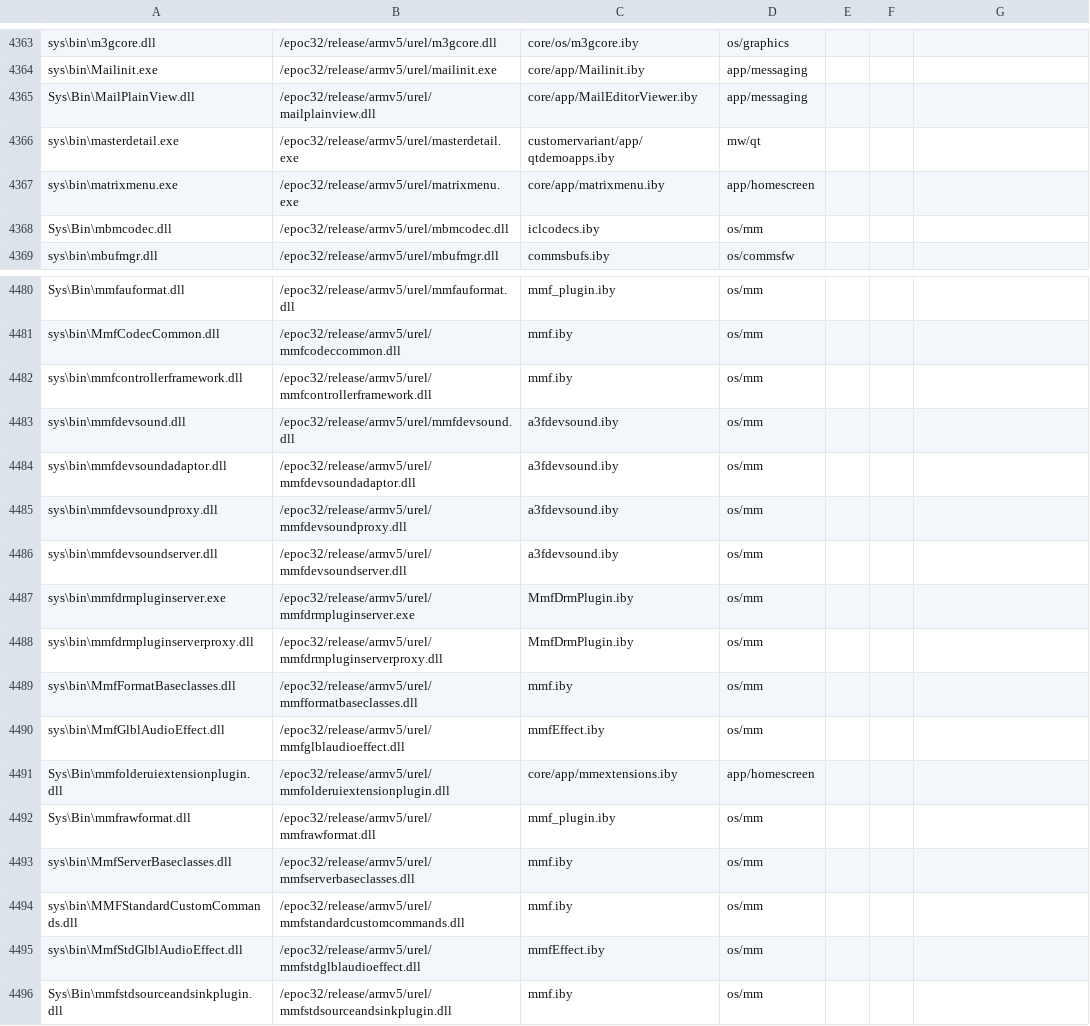
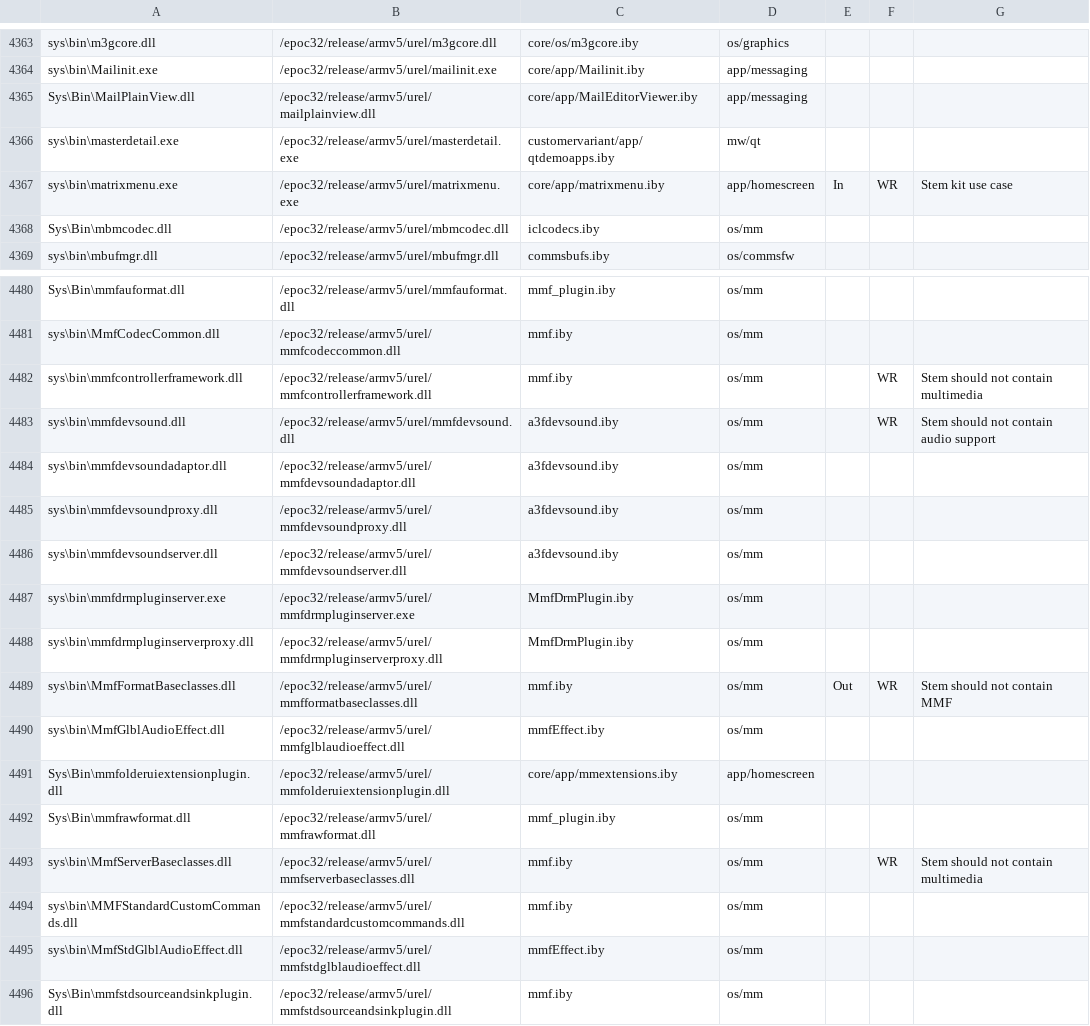
Before and after one commit to wannaphong/symbian-incubation-projects.fcl-stemkit, a CSV file: syborg_stem/rom_content.csv, drawn as a sheet; only a part is shown, gaps mark what is left out.

Commit message:
Add matrixmenu.exe as "In", and tried to remove 4 multimedia DLLs but only managed 1 because of bad dependencies on MediaClientAudio.dll

```diff
--- a/syborg_stem/rom_content.csv
+++ b/syborg_stem/rom_content.csv
@@ -4366,3 +4366,3 @@ Sys\Bin\MailPlainView.dll,/epoc32/release/armv5/urel/mailplainview.dll,core/app/
 sys\bin\masterdetail.exe,/epoc32/release/armv5/urel/masterdetail.exe,customervariant/app/qtdemoapps.iby,mw/qt,,,
-sys\bin\matrixmenu.exe,/epoc32/release/armv5/urel/matrixmenu.exe,core/app/matrixmenu.iby,app/homescreen,,,
+sys\bin\matrixmenu.exe,/epoc32/release/armv5/urel/matrixmenu.exe,core/app/matrixmenu.iby,app/homescreen,In,WR,Stem kit use case
 Sys\Bin\mbmcodec.dll,/epoc32/release/armv5/urel/mbmcodec.dll,iclcodecs.iby,os/mm,,,
@@ -4481,4 +4481,4 @@ Sys\Bin\mmfauformat.dll,/epoc32/release/armv5/urel/mmfauformat.dll,mmf_plugin.ib
 sys\bin\MmfCodecCommon.dll,/epoc32/release/armv5/urel/mmfcodeccommon.dll,mmf.iby,os/mm,,,
-sys\bin\mmfcontrollerframework.dll,/epoc32/release/armv5/urel/mmfcontrollerframework.dll,mmf.iby,os/mm,,,
-sys\bin\mmfdevsound.dll,/epoc32/release/armv5/urel/mmfdevsound.dll,a3fdevsound.iby,os/mm,,,
+sys\bin\mmfcontrollerframework.dll,/epoc32/release/armv5/urel/mmfcontrollerframework.dll,mmf.iby,os/mm,,WR,Stem should not contain multimedia
+sys\bin\mmfdevsound.dll,/epoc32/release/armv5/urel/mmfdevsound.dll,a3fdevsound.iby,os/mm,,WR,Stem should not contain audio support
 sys\bin\mmfdevsoundadaptor.dll,/epoc32/release/armv5/urel/mmfdevsoundadaptor.dll,a3fdevsound.iby,os/mm,,,
@@ -4488,3 +4488,3 @@ sys\bin\mmfdrmpluginserver.exe,/epoc32/release/armv5/urel/mmfdrmpluginserver.exe
 sys\bin\mmfdrmpluginserverproxy.dll,/epoc32/release/armv5/urel/mmfdrmpluginserverproxy.dll,MmfDrmPlugin.iby,os/mm,,,
-sys\bin\MmfFormatBaseclasses.dll,/epoc32/release/armv5/urel/mmfformatbaseclasses.dll,mmf.iby,os/mm,,,
+sys\bin\MmfFormatBaseclasses.dll,/epoc32/release/armv5/urel/mmfformatbaseclasses.dll,mmf.iby,os/mm,Out,WR,Stem should not contain MMF
 sys\bin\MmfGlblAudioEffect.dll,/epoc32/release/armv5/urel/mmfglblaudioeffect.dll,mmfEffect.iby,os/mm,,,
@@ -4492,3 +4492,3 @@ Sys\Bin\mmfolderuiextensionplugin.dll,/epoc32/release/armv5/urel/mmfolderuiexten
 Sys\Bin\mmfrawformat.dll,/epoc32/release/armv5/urel/mmfrawformat.dll,mmf_plugin.iby,os/mm,,,
-sys\bin\MmfServerBaseclasses.dll,/epoc32/release/armv5/urel/mmfserverbaseclasses.dll,mmf.iby,os/mm,,,
+sys\bin\MmfServerBaseclasses.dll,/epoc32/release/armv5/urel/mmfserverbaseclasses.dll,mmf.iby,os/mm,,WR,Stem should not contain multimedia
 sys\bin\MMFStandardCustomCommands.dll,/epoc32/release/armv5/urel/mmfstandardcustomcommands.dll,mmf.iby,os/mm,,,
```
